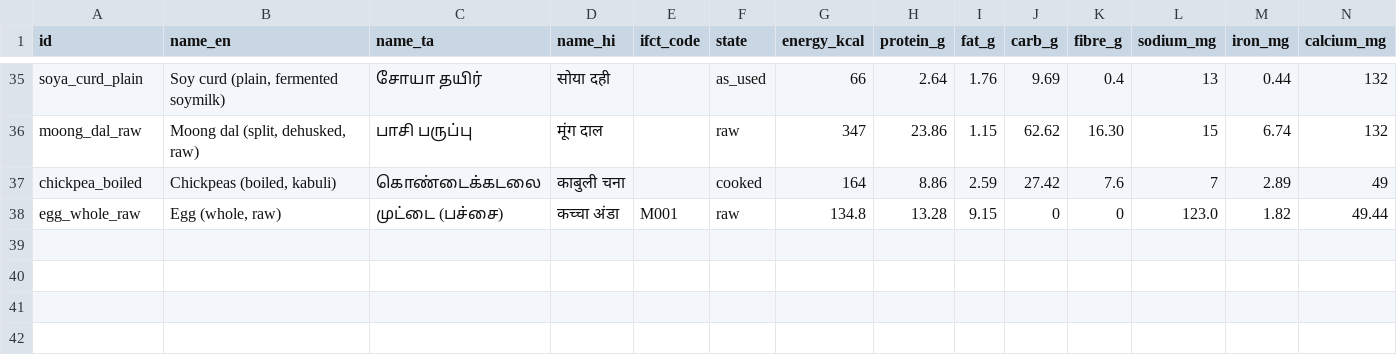
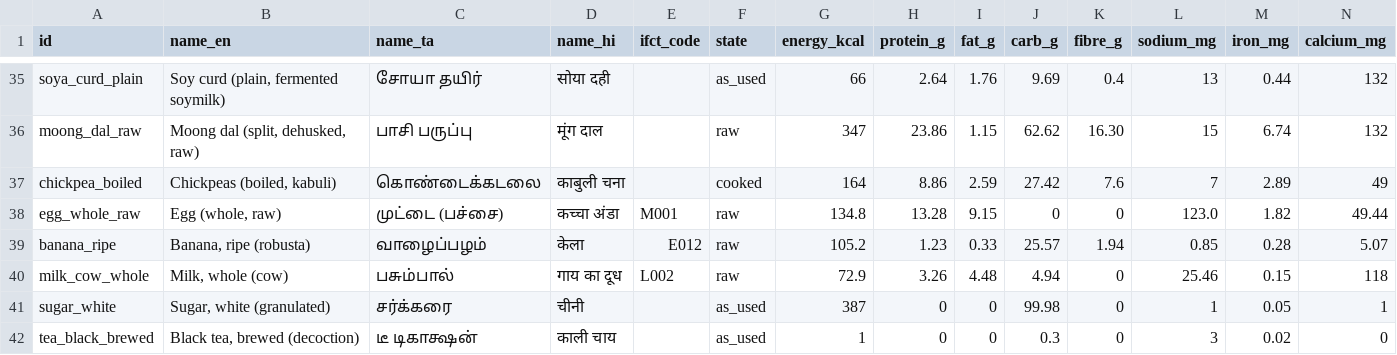
Before and after one commit to ShanmuganathanRamakrishnan/Arusuvai, a CSV file: data/raw/ifct/fixture_ingredients.csv, drawn as a sheet; only a part is shown, gaps mark what is left out; rows hold the shown columns only; the diff names each change by its address in the sheet, - before the commit and + after, or states it on an @@ line.

Commit message:
N26: banana and milk tea join the snack plates
Adds banana (IFCT 2017 E012) and milk tea (IFCT L002 milk, USDA FDC 169655
sugar, USDA FDC 173227 brewed tea) as pan-Indian snack dishes, all four rows
verified=false. Both snack templates accept fruit in the main slot and tea
in the drink slot. North vegan snack plates 8 -> 15 of 18; no region or diet
lost a plate. Deletion rows FT1-FT4 all covered. test_web_add_dish re-picked
its snack example, as its header asks.

docs/audit_log.md 2026-10-09 "N26".

```diff
--- a/data/raw/ifct/fixture_ingredients.csv
+++ b/data/raw/ifct/fixture_ingredients.csv
+row 39: banana_ripe | Banana, ripe (robusta) | வாழைப்பழம் | केला | E012 | raw | 105.2 | 1.23 | 0.33 | 25.57 | 1.94 | 0.85 | 0.28 | 5.07
+row 40: milk_cow_whole | Milk, whole (cow) | பசும்பால் | गाय का दूध | L002 | raw | 72.9 | 3.26 | 4.48 | 4.94 | 0 | 25.46 | 0.15 | 118
+row 41: sugar_white | Sugar, white (granulated) | சர்க்கரை | चीनी |  | as_used | 387 | 0 | 0 | 99.98 | 0 | 1 | 0.05 | 1
+row 42: tea_black_brewed | Black tea, brewed (decoction) | டீ டிகாக்ஷன் | काली चाय |  | as_used | 1 | 0 | 0 | 0.3 | 0 | 3 | 0.02 | 0
```
Also changed, not shown: 11 other files.
